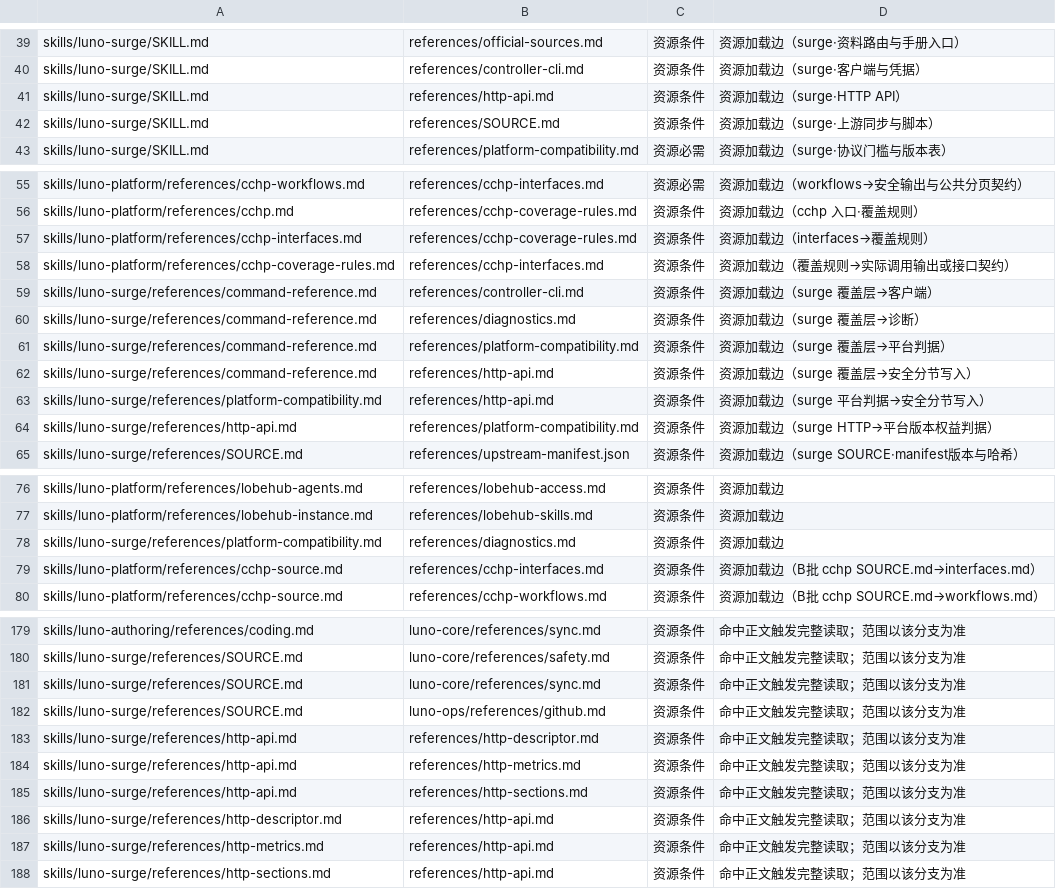
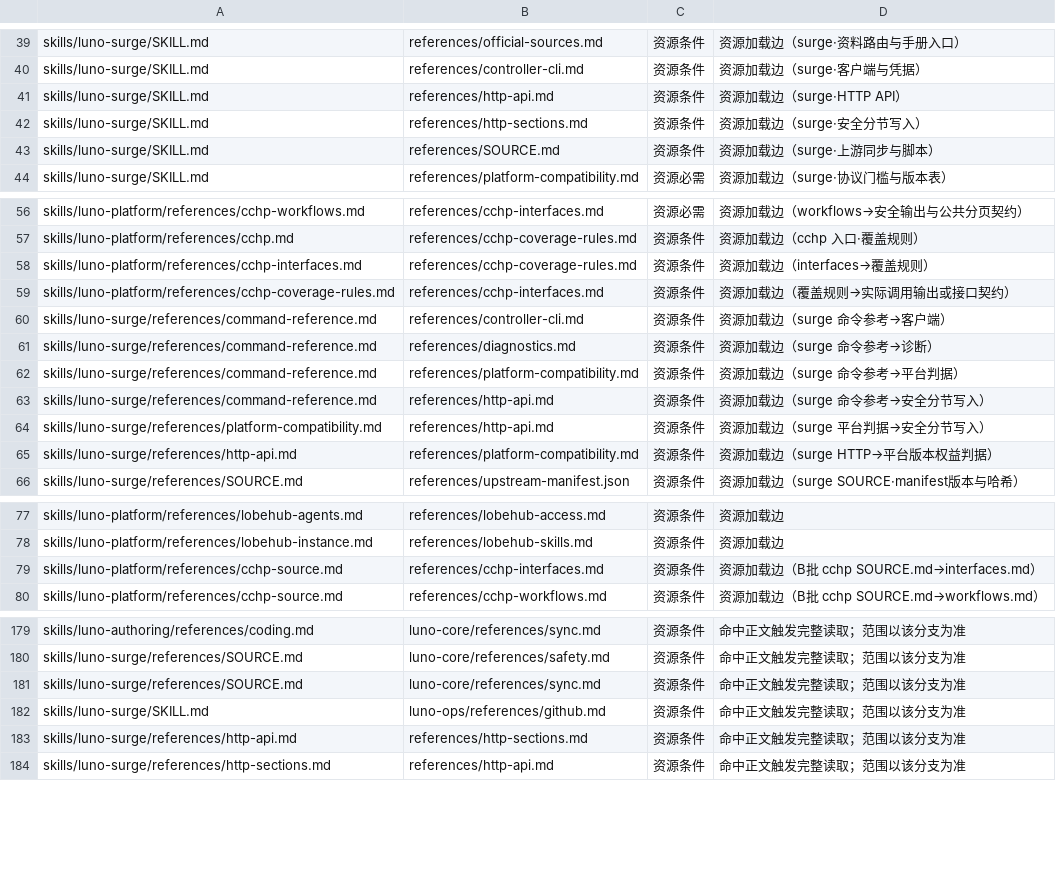
Before and after one commit to LucaLin233/Agent-Sync, a TSV file: tools/rule-claims.tsv, drawn as a sheet; only a part is shown, gaps mark what is left out.

```diff
--- a/tools/rule-claims.tsv
+++ b/tools/rule-claims.tsv
@@ -41,2 +41,3 @@ skills/luno-surge/SKILL.md	references/controller-cli.md	资源条件	资源加
 skills/luno-surge/SKILL.md	references/http-api.md	资源条件	资源加载边（surge·HTTP API）
+skills/luno-surge/SKILL.md	references/http-sections.md	资源条件	资源加载边（surge·安全分节写入）
 skills/luno-surge/SKILL.md	references/SOURCE.md	资源条件	资源加载边（surge·上游同步与脚本）
@@ -58,6 +59,6 @@ skills/luno-platform/references/cchp-interfaces.md	references/cchp-coverage-rule
 skills/luno-platform/references/cchp-coverage-rules.md	references/cchp-interfaces.md	资源条件	资源加载边（覆盖规则→实际调用输出或接口契约）
-skills/luno-surge/references/command-reference.md	references/controller-cli.md	资源条件	资源加载边（surge 覆盖层→客户端）
-skills/luno-surge/references/command-reference.md	references/diagnostics.md	资源条件	资源加载边（surge 覆盖层→诊断）
-skills/luno-surge/references/command-reference.md	references/platform-compatibility.md	资源条件	资源加载边（surge 覆盖层→平台判据）
-skills/luno-surge/references/command-reference.md	references/http-api.md	资源条件	资源加载边（surge 覆盖层→安全分节写入）
+skills/luno-surge/references/command-reference.md	references/controller-cli.md	资源条件	资源加载边（surge 命令参考→客户端）
+skills/luno-surge/references/command-reference.md	references/diagnostics.md	资源条件	资源加载边（surge 命令参考→诊断）
+skills/luno-surge/references/command-reference.md	references/platform-compatibility.md	资源条件	资源加载边（surge 命令参考→平台判据）
+skills/luno-surge/references/command-reference.md	references/http-api.md	资源条件	资源加载边（surge 命令参考→安全分节写入）
 skills/luno-surge/references/platform-compatibility.md	references/http-api.md	资源条件	资源加载边（surge 平台判据→安全分节写入）
@@ -77,3 +78,2 @@ skills/luno-platform/references/lobehub-agents.md	references/lobehub-access.md
 skills/luno-platform/references/lobehub-instance.md	references/lobehub-skills.md	资源条件	资源加载边
-skills/luno-surge/references/platform-compatibility.md	references/diagnostics.md	资源条件	资源加载边
 skills/luno-platform/references/cchp-source.md	references/cchp-interfaces.md	资源条件	资源加载边（B批 cchp SOURCE.md→interfaces.md）
@@ -181,8 +181,4 @@ skills/luno-surge/references/SOURCE.md	luno-core/references/safety.md	资源条
 skills/luno-surge/references/SOURCE.md	luno-core/references/sync.md	资源条件	命中正文触发完整读取；范围以该分支为准
-skills/luno-surge/references/SOURCE.md	luno-ops/references/github.md	资源条件	命中正文触发完整读取；范围以该分支为准
-skills/luno-surge/references/http-api.md	references/http-descriptor.md	资源条件	命中正文触发完整读取；范围以该分支为准
-skills/luno-surge/references/http-api.md	references/http-metrics.md	资源条件	命中正文触发完整读取；范围以该分支为准
+skills/luno-surge/SKILL.md	luno-ops/references/github.md	资源条件	命中正文触发完整读取；范围以该分支为准
 skills/luno-surge/references/http-api.md	references/http-sections.md	资源条件	命中正文触发完整读取；范围以该分支为准
-skills/luno-surge/references/http-descriptor.md	references/http-api.md	资源条件	命中正文触发完整读取；范围以该分支为准
-skills/luno-surge/references/http-metrics.md	references/http-api.md	资源条件	命中正文触发完整读取；范围以该分支为准
 skills/luno-surge/references/http-sections.md	references/http-api.md	资源条件	命中正文触发完整读取；范围以该分支为准
```
Also changed, not shown: 25 other files.
